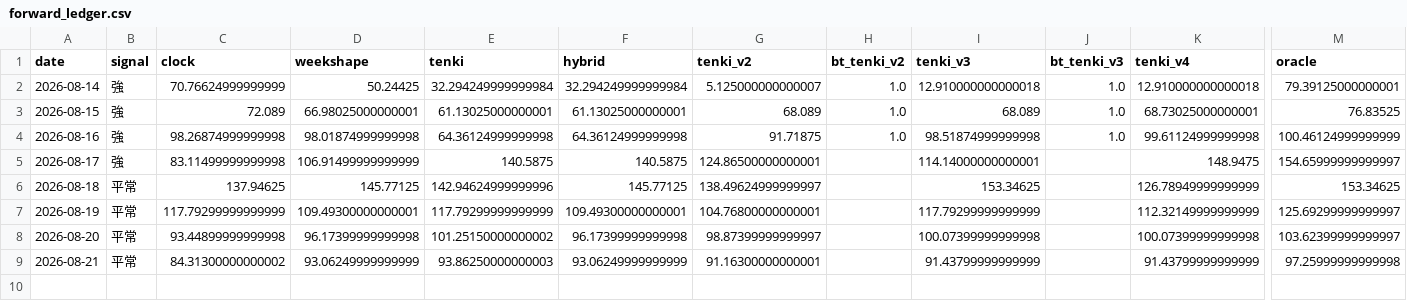
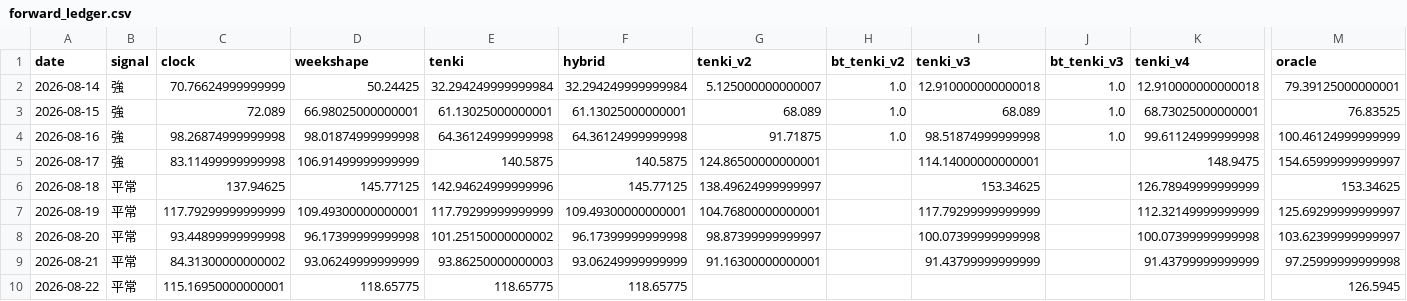
Before and after one commit to hsumiyoshi/lab, a CSV file: exp01_jepx/reports/forward_ledger.csv, drawn as a sheet; only a part is shown, gaps mark what is left out; rows hold the shown columns only; the diff names each change by its address in the sheet, - before the commit and + after, or states it on an @@ line.

```diff
--- a/exp01_jepx/reports/forward_ledger.csv
+++ b/exp01_jepx/reports/forward_ledger.csv
+row 10: 2026-08-22 | 平常 | 115.16950000000001 | 118.65775 | 118.65775 | 118.65775 |  |  |  |  |  | 126.5945
```
Also changed, not shown: 6 other files.
